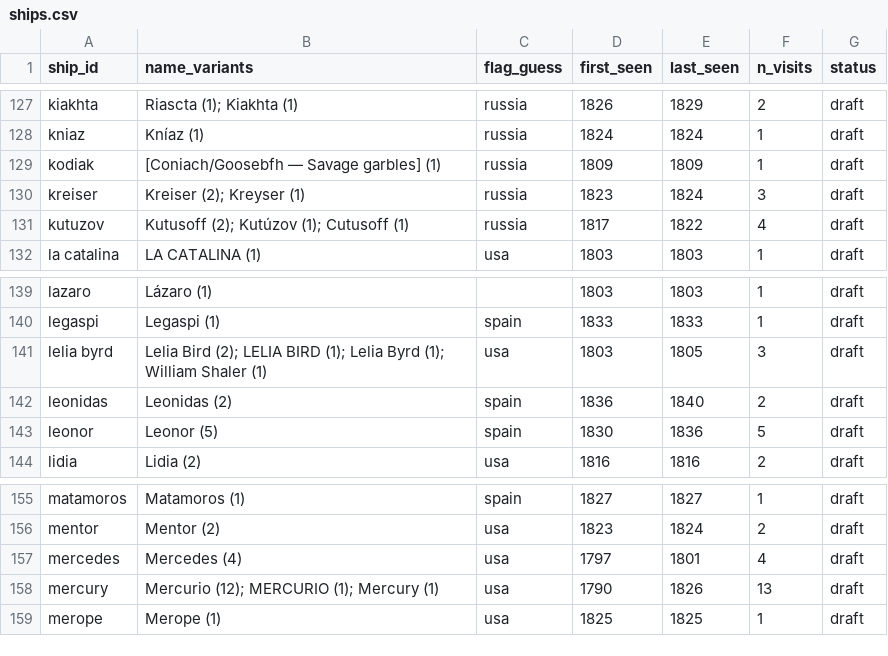
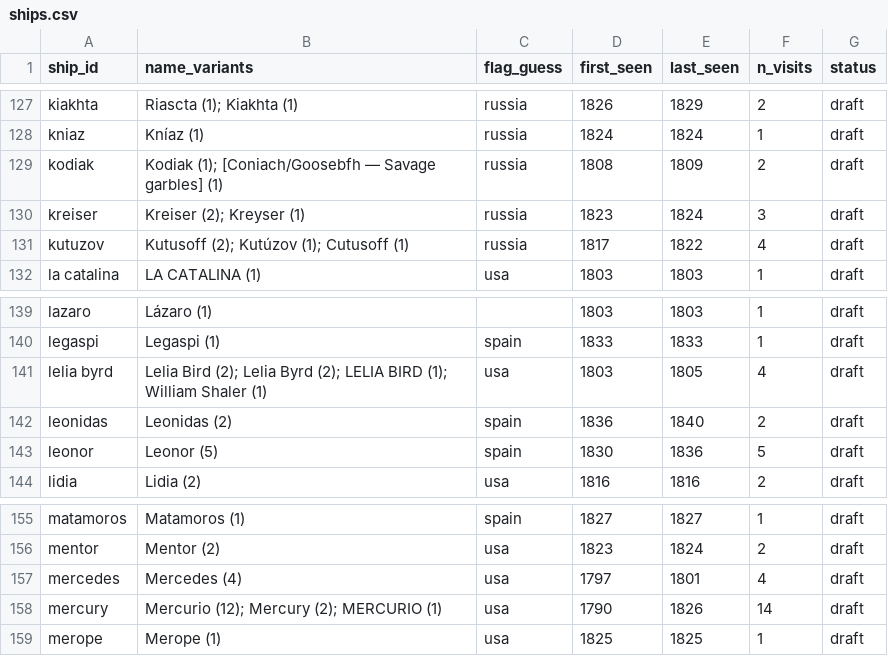
Before and after one commit to Aodhanm/california-ship-registry, a CSV file: data/ships.csv, drawn as a sheet; only a part is shown, gaps mark what is left out.

```diff
--- a/data/ships.csv
+++ b/data/ships.csv
@@ -128,3 +128,3 @@ kiakhta,Riascta (1); Kiakhta (1),russia,1826,1829,2,draft
 kniaz,Kníaz (1),russia,1824,1824,1,draft
-kodiak,[Coniach/Goosebfh — Savage garbles] (1),russia,1809,1809,1,draft
+kodiak,Kodiak (1); [Coniach/Goosebfh — Savage garbles] (1),russia,1808,1809,2,draft
 kreiser,Kreiser (2); Kreyser (1),russia,1823,1824,3,draft
@@ -140,3 +140,3 @@ lazaro,Lázaro (1),,1803,1803,1,draft
 legaspi,Legaspi (1),spain,1833,1833,1,draft
-lelia byrd,Lelia Bird (2); LELIA BIRD (1); Lelia Byrd (1); William Shaler (1),usa,1803,1805,3,draft
+lelia byrd,Lelia Bird (2); Lelia Byrd (2); LELIA BIRD (1); William Shaler (1),usa,1803,1805,4,draft
 leonidas,Leonidas (2),spain,1836,1840,2,draft
@@ -157,3 +157,3 @@ mentor,Mentor (2),usa,1823,1824,2,draft
 mercedes,Mercedes (4),usa,1797,1801,4,draft
-mercury,Mercurio (12); MERCURIO (1); Mercury (1),usa,1790,1826,13,draft
+mercury,Mercurio (12); Mercury (2); MERCURIO (1),usa,1790,1826,14,draft
 merope,Merope (1),usa,1825,1825,1,draft
```
Also changed, not shown: data/curated-visits.csv, data/visits.csv, 2 other files.
